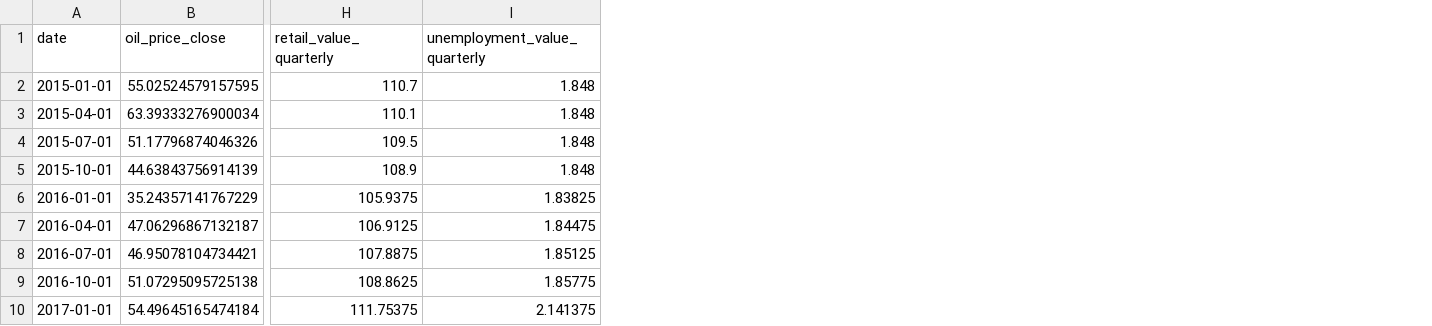
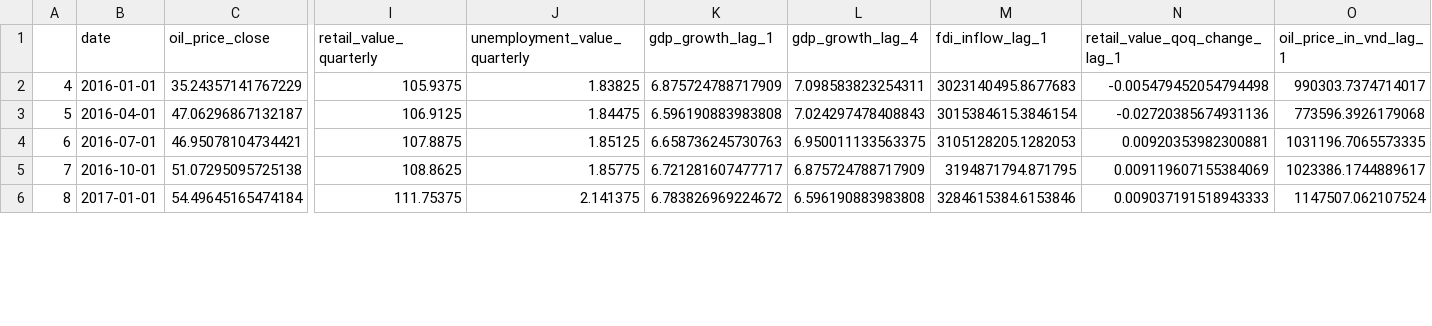
Before and after one commit to lamphat344961-alt/--_-n_GDP, a CSV file: data/final_clean_dataset.csv, drawn as a sheet; only a part is shown, gaps mark what is left out; removed rows and columns are numbered as before the commit, all else as after; rows hold the shown columns only; the diff names each change by its address in the sheet, - before the commit and + after, or states it on an @@ line.

```diff
--- a/data/final_clean_dataset.csv
+++ b/data/final_clean_dataset.csv
+column A, rows 2-6: 4 | 5 | 6 | 7 | 8
+column K (gdp_growth_lag_1), rows 2-6: 6.875724788717909 | 6.596190883983808 | 6.658736245730763 | 6.721281607477717 | 6.783826969224672
+column L (gdp_growth_lag_4), rows 2-6: 7.098583823254311 | 7.024297478408843 | 6.950011133563375 | 6.875724788717909 | 6.596190883983808
+column M (fdi_inflow_lag_1), rows 2-6: 3023140495.8677683 | 3015384615.3846154 | 3105128205.1282053 | 3194871794.871795 | 3284615384.6153846
+column N (retail_value_qoq_change_lag_1), rows 2-6: -0.005479452054794498 | -0.02720385674931136 | 0.00920353982300881 | 0.009119607155384069 | 0.009037191518943333
+column O (oil_price_in_vnd_lag_1), rows 2-6: 990303.7374714017 | 773596.3926179068 | 1031196.7065573335 | 1023386.1744889617 | 1147507.062107524
-row 2: 2015-01-01 | 55.02524579157595 | 110.7 | 1.848
-row 3: 2015-04-01 | 63.39333276900034 | 110.1 | 1.848
-row 4: 2015-07-01 | 51.17796874046326 | 109.5 | 1.848
-row 5: 2015-10-01 | 44.63843756914139 | 108.9 | 1.848
```
Also changed, not shown: data/data_raw/BZ_F_1d.csv, data/data_raw/VNINDEX_CafeF_RAW.csv, 23 other files.
